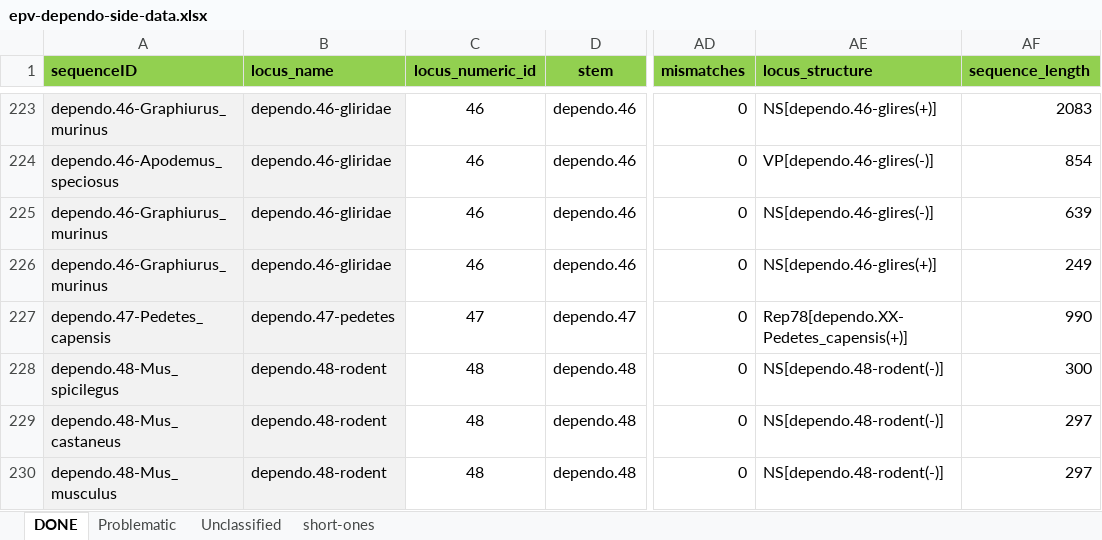
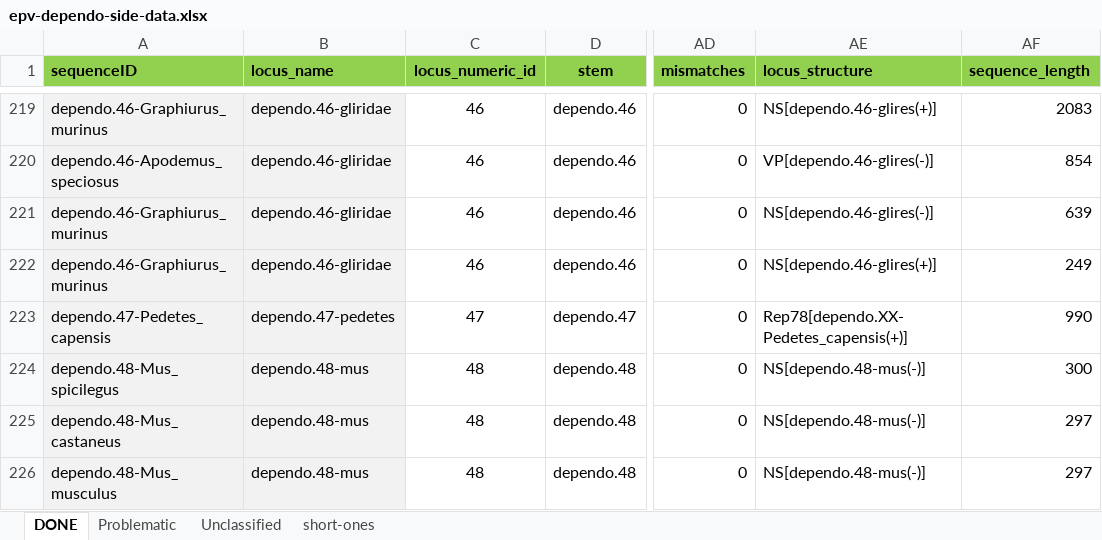
Before and after one commit to giffordlabcvr/Parvovirus-GLUE, an Excel workbook: tabular/eve/parvovirinae/epv-dependo-side-data.xlsx, sheet DONE, drawn as a sheet; only a part is shown, gaps mark what is left out; values as stored, in another font and other column widths than the file's, no borders; addresses are those after the commit; the diff covers the shown part only; the diff names each change by its address in the sheet, - before the commit and + after, or states it on an @@ line.

```diff
--- a/tabular/eve/parvovirinae/epv-dependo-side-data.xlsx (sheet DONE)
+++ b/tabular/eve/parvovirinae/epv-dependo-side-data.xlsx (sheet DONE)
-B224:B226 (locus_name): dependo.48-rodent
+B224:B226 (locus_name): dependo.48-mus
-AE224:AE226 (locus_structure): NS[dependo.48-rodent(-)]
+AE224:AE226 (locus_structure): NS[dependo.48-mus(-)]
```
Also changed, not shown: 12 added rows, 5 removed rows and 17 edited cells elsewhere in this sheet, sheet Problematic, tabular/eve/parvovirinae/epv-dependo-refseqs-side-data.xlsx, 15 other files.
